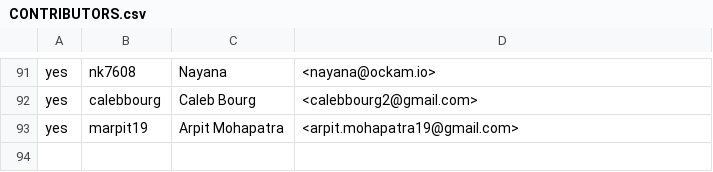
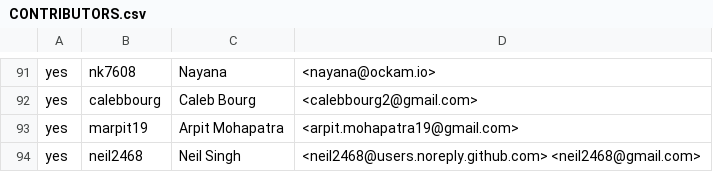
Before and after one commit to rjtch/ockam-contributors, a CSV file: CONTRIBUTORS.csv, drawn as a sheet; only a part is shown, gaps mark what is left out.

Commit message:
accept cla

```diff
--- a/CONTRIBUTORS.csv
+++ b/CONTRIBUTORS.csv
@@ -93 +93,2 @@ yes,calebbourg,Caleb Bourg,<calebbourg2@gmail.com>
 yes,marpit19,Arpit Mohapatra,<arpit.mohapatra19@gmail.com>
+yes,neil2468,Neil Singh,<neil2468@users.noreply.github.com> <neil2468@gmail.com>
```
